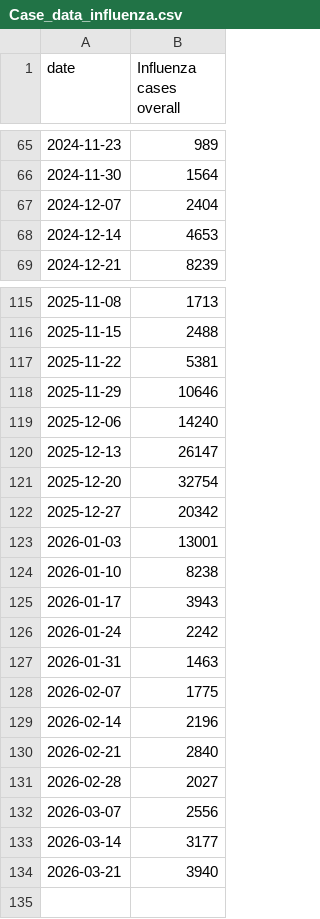
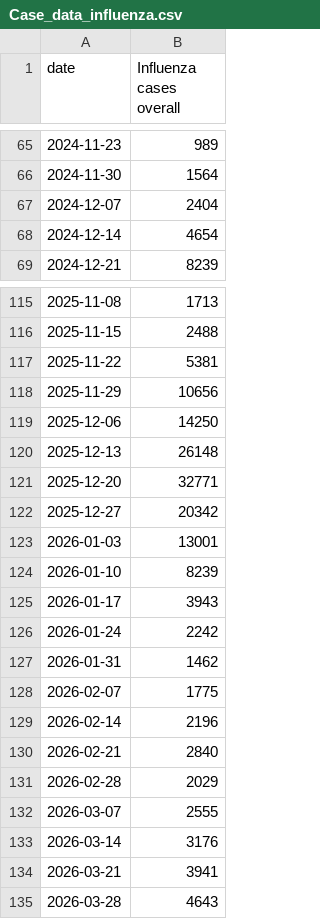
Before and after one commit to nychealth/respiratory-illness-data, a CSV file: data/Case_data_influenza.csv, drawn as a sheet; only a part is shown, gaps mark what is left out.

```diff
--- a/data/Case_data_influenza.csv
+++ b/data/Case_data_influenza.csv
@@ -67,3 +67,3 @@
 2024-12-07,"2404"
-2024-12-14,"4653"
+2024-12-14,"4654"
 2024-12-21,"8239"
@@ -117,12 +117,12 @@
 2025-11-22,"5381"
-2025-11-29,"10646"
-2025-12-06,"14240"
-2025-12-13,"26147"
-2025-12-20,"32754"
+2025-11-29,"10656"
+2025-12-06,"14250"
+2025-12-13,"26148"
+2025-12-20,"32771"
 2025-12-27,"20342"
 2026-01-03,"13001"
-2026-01-10,"8238"
+2026-01-10,"8239"
 2026-01-17,"3943"
 2026-01-24,"2242"
-2026-01-31,"1463"
+2026-01-31,"1462"
 2026-02-07,"1775"
@@ -130,5 +130,6 @@
 2026-02-21,"2840"
-2026-02-28,"2027"
-2026-03-07,"2556"
-2026-03-14,"3177"
-2026-03-21,"3940"
+2026-02-28,"2029"
+2026-03-07,"2555"
+2026-03-14,"3176"
+2026-03-21,"3941"
+2026-03-28,"4643"
```
Also changed, not shown: data/Case_data_COVID-19.csv, data/Case_data_RSV.csv, 11 other files.
